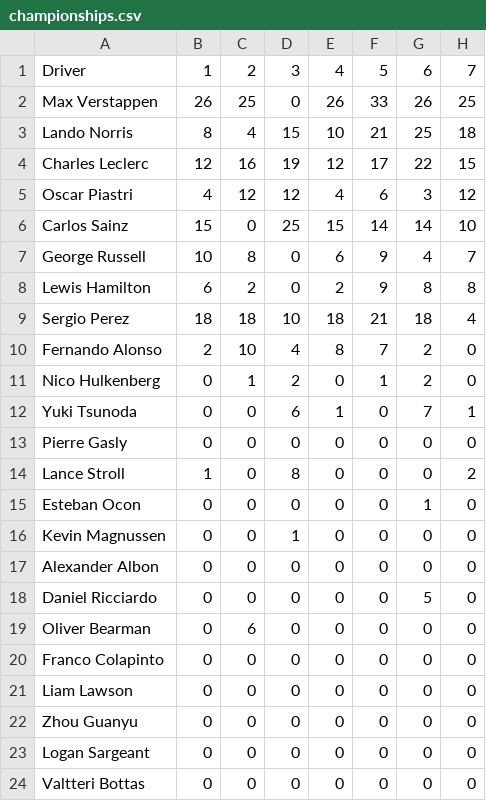
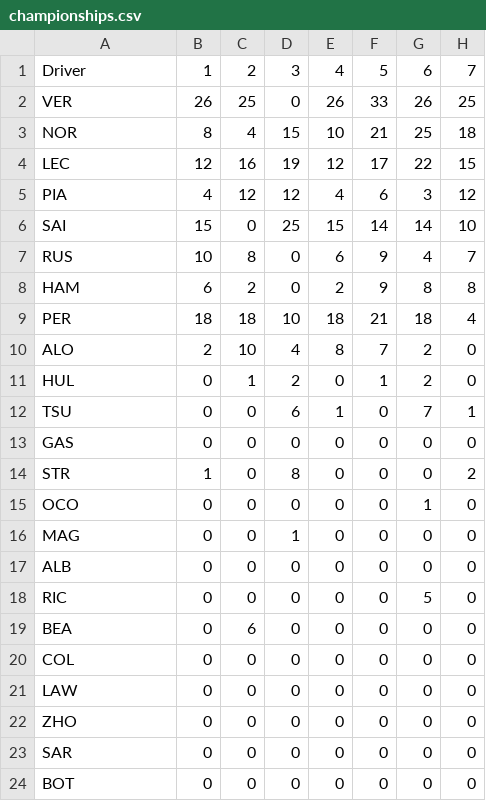
Before and after one commit to NikoKiru/F1_Season_Calculator, a CSV file: championships.csv, drawn as a sheet; only a part is shown; the diff names each change by its address in the sheet, - before the commit and + after, or states it on an @@ line.

```diff
--- a/championships.csv
+++ b/championships.csv
-A2: Max Verstappen
+A2: VER
-A3: Lando Norris
+A3: NOR
-A4: Charles Leclerc
+A4: LEC
-A5: Oscar Piastri
+A5: PIA
-A6: Carlos Sainz
+A6: SAI
-A7: George Russell
+A7: RUS
-A8: Lewis Hamilton
+A8: HAM
-A9: Sergio Perez
+A9: PER
-A10: Fernando Alonso
+A10: ALO
-A11: Nico Hulkenberg
+A11: HUL
-A12: Yuki Tsunoda
+A12: TSU
-A13: Pierre Gasly
+A13: GAS
-A14: Lance Stroll
+A14: STR
-A15: Esteban Ocon
+A15: OCO
-A16: Kevin Magnussen
+A16: MAG
-A17: Alexander Albon
+A17: ALB
-A18: Daniel Ricciardo
+A18: RIC
-A19: Oliver Bearman
+A19: BEA
-A20: Franco Colapinto
+A20: COL
-A21: Liam Lawson
+A21: LAW
-A22: Zhou Guanyu
+A22: ZHO
-A23: Logan Sargeant
+A23: SAR
-A24: Valtteri Bottas
+A24: BOT
```
Also changed, not shown: 1 other file.
